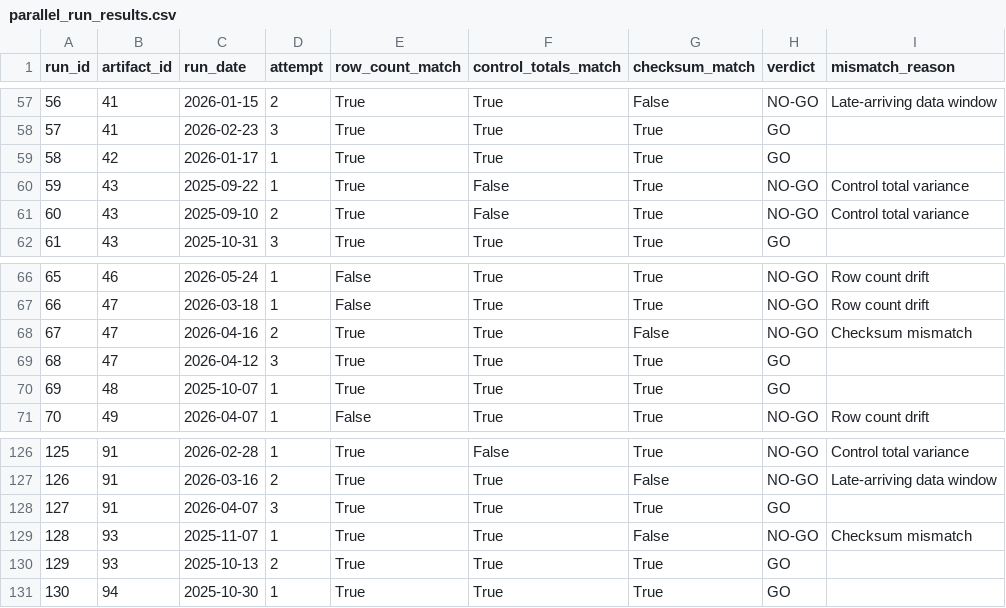
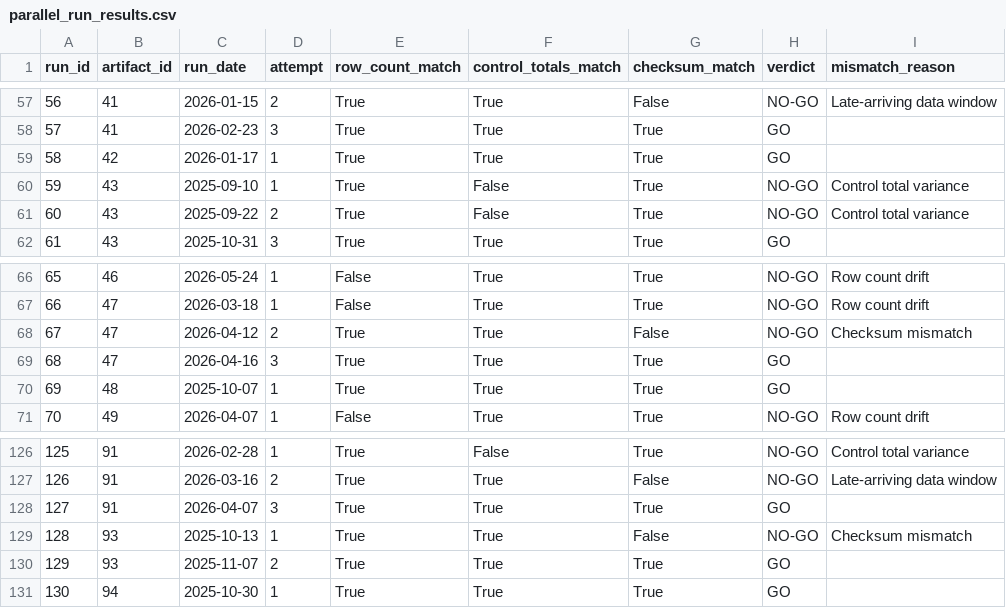
Before and after one commit to KushPatel29/legacy-to-fabric-migration, a CSV file: data/migration/parallel_run_results.csv, drawn as a sheet; only a part is shown, gaps mark what is left out; the diff covers the shown part only.

```diff
--- a/data/migration/parallel_run_results.csv
+++ b/data/migration/parallel_run_results.csv
@@ -59,4 +59,4 @@ run_id,artifact_id,run_date,attempt,row_count_match,control_totals_match,checksu
 58,42,2026-01-17,1,True,True,True,GO,
-59,43,2025-09-22,1,True,False,True,NO-GO,Control total variance
-60,43,2025-09-10,2,True,False,True,NO-GO,Control total variance
+59,43,2025-09-10,1,True,False,True,NO-GO,Control total variance
+60,43,2025-09-22,2,True,False,True,NO-GO,Control total variance
 61,43,2025-10-31,3,True,True,True,GO,
@@ -67,4 +67,4 @@ run_id,artifact_id,run_date,attempt,row_count_match,control_totals_match,checksu
 66,47,2026-03-18,1,False,True,True,NO-GO,Row count drift
-67,47,2026-04-16,2,True,True,False,NO-GO,Checksum mismatch
-68,47,2026-04-12,3,True,True,True,GO,
+67,47,2026-04-12,2,True,True,False,NO-GO,Checksum mismatch
+68,47,2026-04-16,3,True,True,True,GO,
 69,48,2025-10-07,1,True,True,True,GO,
@@ -128,4 +128,4 @@ run_id,artifact_id,run_date,attempt,row_count_match,control_totals_match,checksu
 127,91,2026-04-07,3,True,True,True,GO,
-128,93,2025-11-07,1,True,True,False,NO-GO,Checksum mismatch
-129,93,2025-10-13,2,True,True,True,GO,
+128,93,2025-10-13,1,True,True,False,NO-GO,Checksum mismatch
+129,93,2025-11-07,2,True,True,True,GO,
 130,94,2025-10-30,1,True,True,True,GO,
```
Also changed, not shown: 13 edited cells elsewhere in this file, 1 other file.
